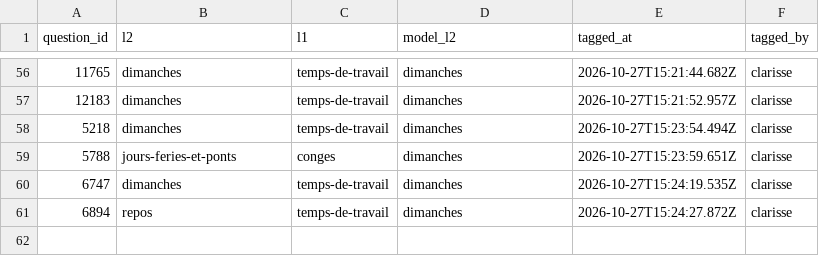
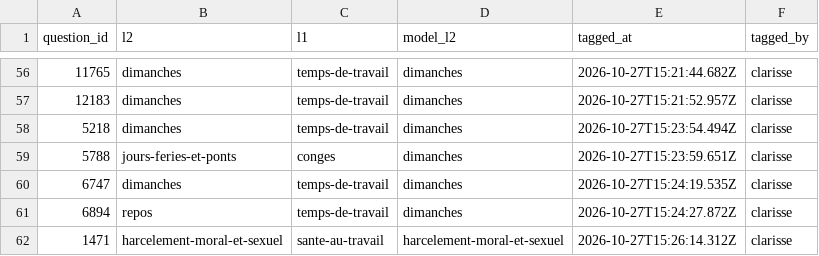
Before and after one commit to rmelisson/fiches-sp-links-tagging, a CSV file: votes/question_themes.csv, drawn as a sheet; only a part is shown, gaps mark what is left out.

Commit message:
themes: clarisse (61)

```diff
--- a/votes/question_themes.csv
+++ b/votes/question_themes.csv
@@ -61 +61,2 @@ question_id,l2,l1,model_l2,tagged_at,tagged_by
 6894,repos,temps-de-travail,dimanches,2026-10-27T15:24:27.872Z,clarisse
+1471,harcelement-moral-et-sexuel,sante-au-travail,harcelement-moral-et-sexuel,2026-10-27T15:26:14.312Z,clarisse
```
